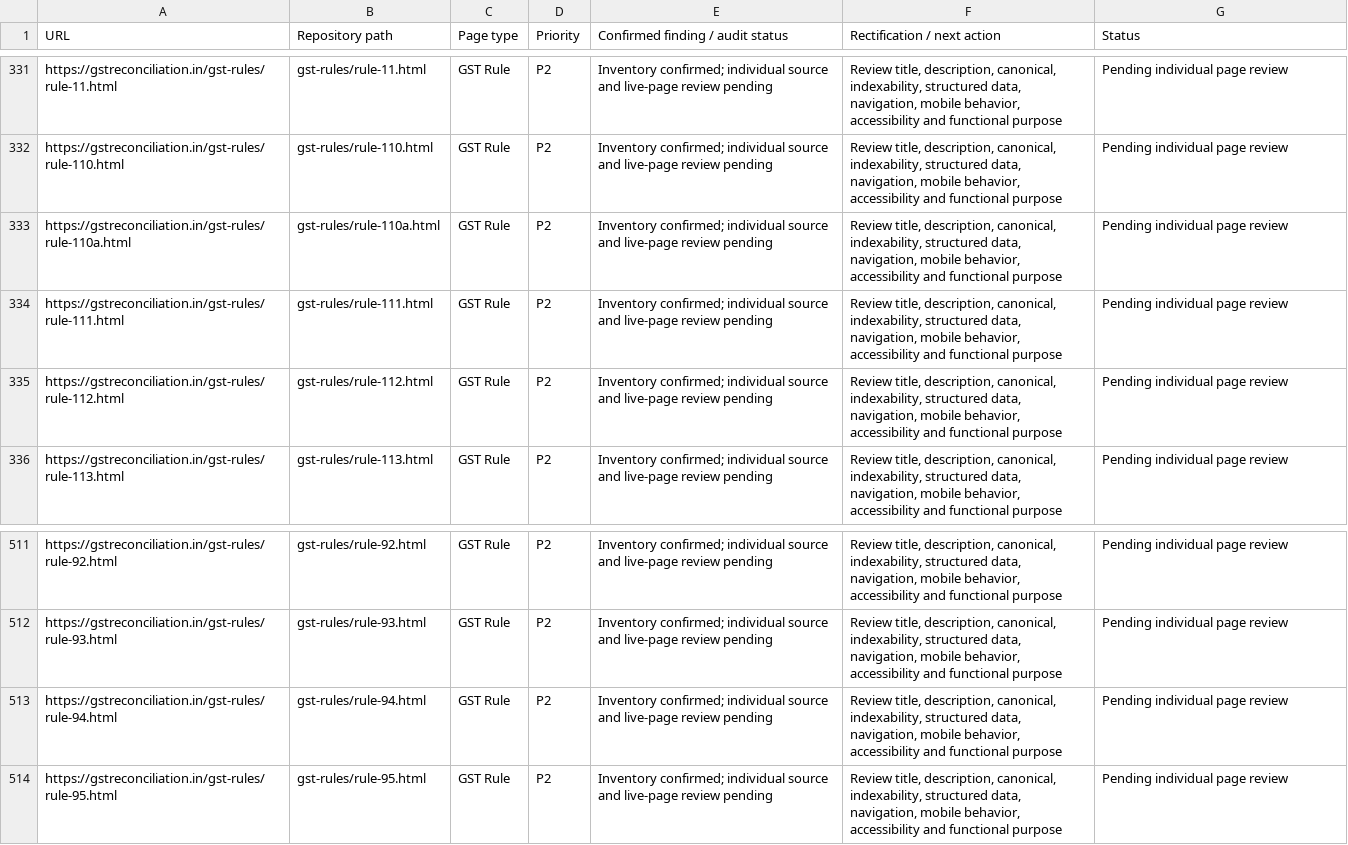
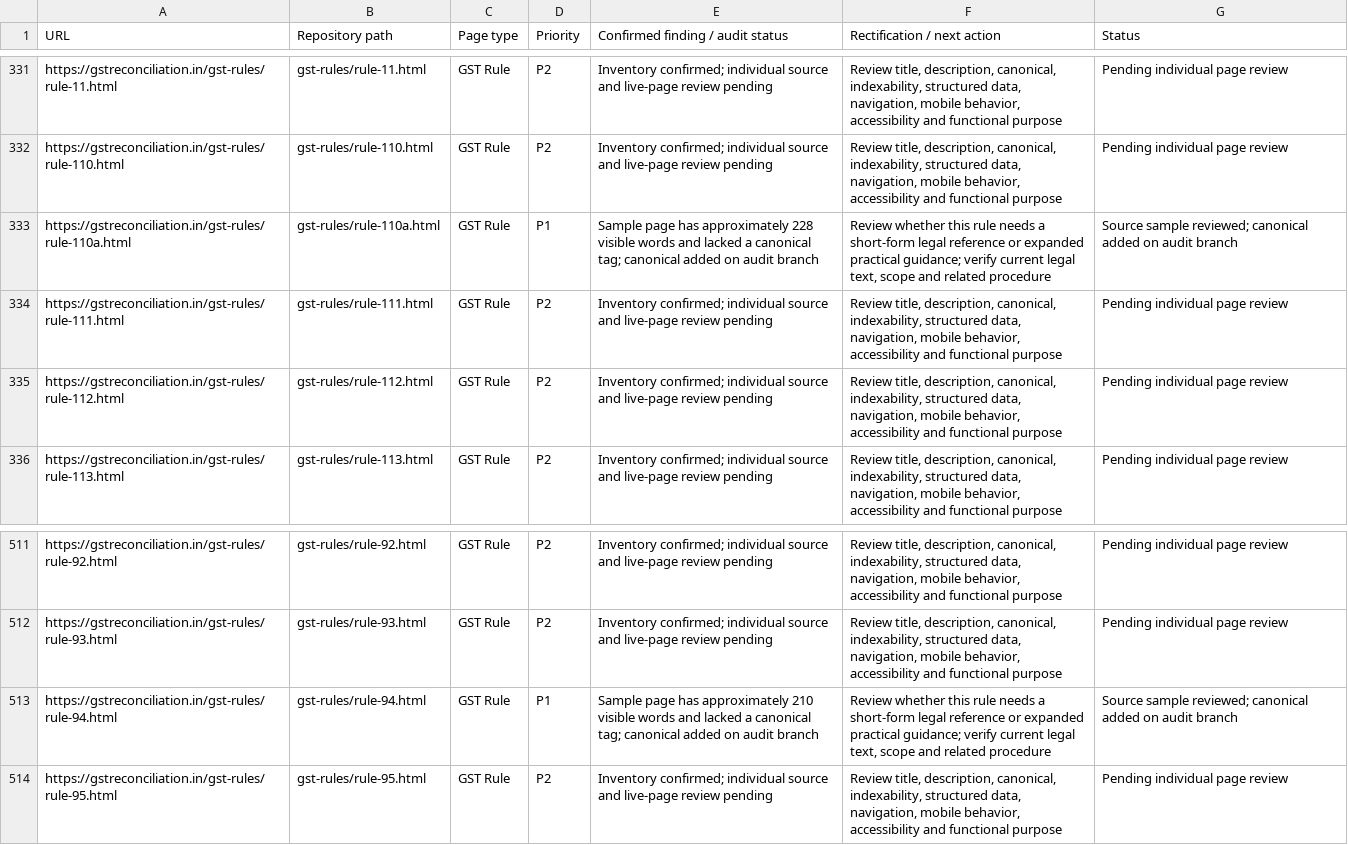
Before and after one commit to udaychintha777-lang/gst-reconciliation, a CSV file: audit/adsense-rectification-register-2026-11.csv, drawn as a sheet; only a part is shown, gaps mark what is left out.

Commit message:
Record thin statutory rule samples and canonical fixes

```diff
--- a/audit/adsense-rectification-register-2026-11.csv
+++ b/audit/adsense-rectification-register-2026-11.csv
@@ -332,3 +332,3 @@
 "https://gstreconciliation.in/gst-rules/rule-110.html","gst-rules/rule-110.html","GST Rule","P2","Inventory confirmed; individual source and live-page review pending","Review title, description, canonical, indexability, structured data, navigation, mobile behavior, accessibility and functional purpose","Pending individual page review"
-"https://gstreconciliation.in/gst-rules/rule-110a.html","gst-rules/rule-110a.html","GST Rule","P2","Inventory confirmed; individual source and live-page review pending","Review title, description, canonical, indexability, structured data, navigation, mobile behavior, accessibility and functional purpose","Pending individual page review"
+"https://gstreconciliation.in/gst-rules/rule-110a.html","gst-rules/rule-110a.html","GST Rule","P1","Sample page has approximately 228 visible words and lacked a canonical tag; canonical added on audit branch","Review whether this rule needs a short-form legal reference or expanded practical guidance; verify current legal text, scope and related procedure","Source sample reviewed; canonical added on audit branch"
 "https://gstreconciliation.in/gst-rules/rule-111.html","gst-rules/rule-111.html","GST Rule","P2","Inventory confirmed; individual source and live-page review pending","Review title, description, canonical, indexability, structured data, navigation, mobile behavior, accessibility and functional purpose","Pending individual page review"
@@ -512,3 +512,3 @@
 "https://gstreconciliation.in/gst-rules/rule-93.html","gst-rules/rule-93.html","GST Rule","P2","Inventory confirmed; individual source and live-page review pending","Review title, description, canonical, indexability, structured data, navigation, mobile behavior, accessibility and functional purpose","Pending individual page review"
-"https://gstreconciliation.in/gst-rules/rule-94.html","gst-rules/rule-94.html","GST Rule","P2","Inventory confirmed; individual source and live-page review pending","Review title, description, canonical, indexability, structured data, navigation, mobile behavior, accessibility and functional purpose","Pending individual page review"
+"https://gstreconciliation.in/gst-rules/rule-94.html","gst-rules/rule-94.html","GST Rule","P1","Sample page has approximately 210 visible words and lacked a canonical tag; canonical added on audit branch","Review whether this rule needs a short-form legal reference or expanded practical guidance; verify current legal text, scope and related procedure","Source sample reviewed; canonical added on audit branch"
 "https://gstreconciliation.in/gst-rules/rule-95.html","gst-rules/rule-95.html","GST Rule","P2","Inventory confirmed; individual source and live-page review pending","Review title, description, canonical, indexability, structured data, navigation, mobile behavior, accessibility and functional purpose","Pending individual page review"
```
